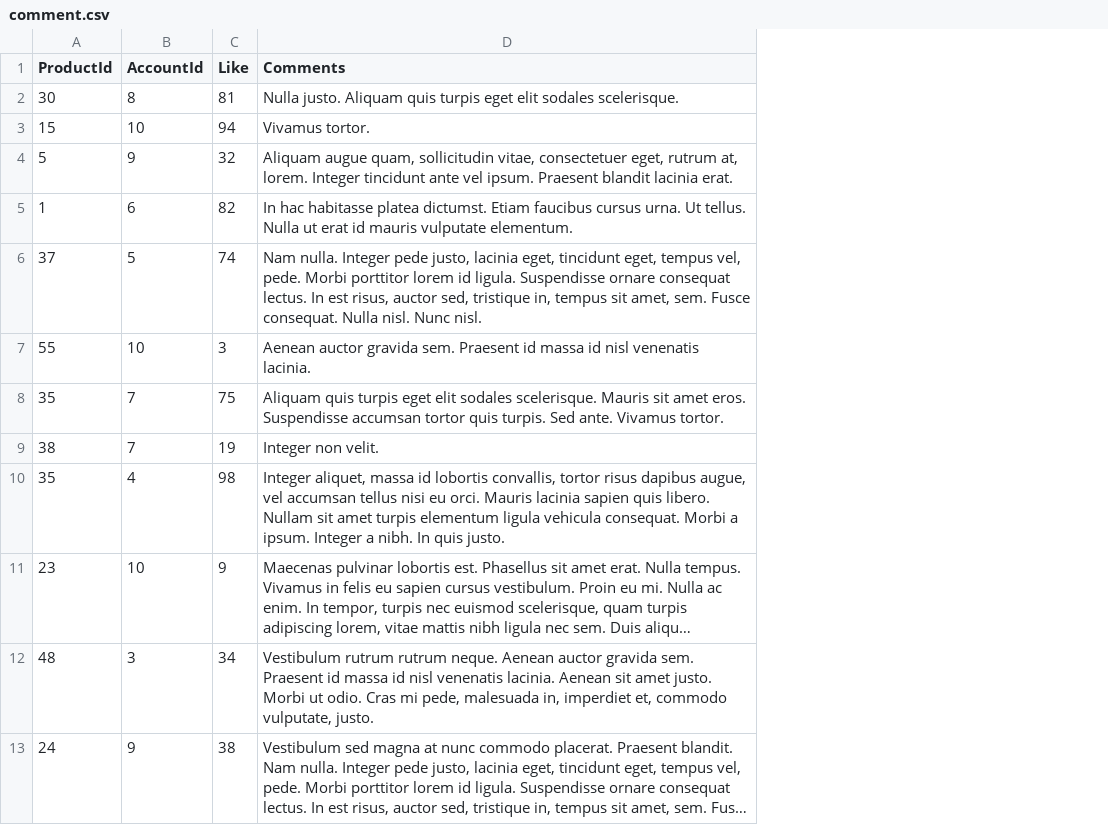
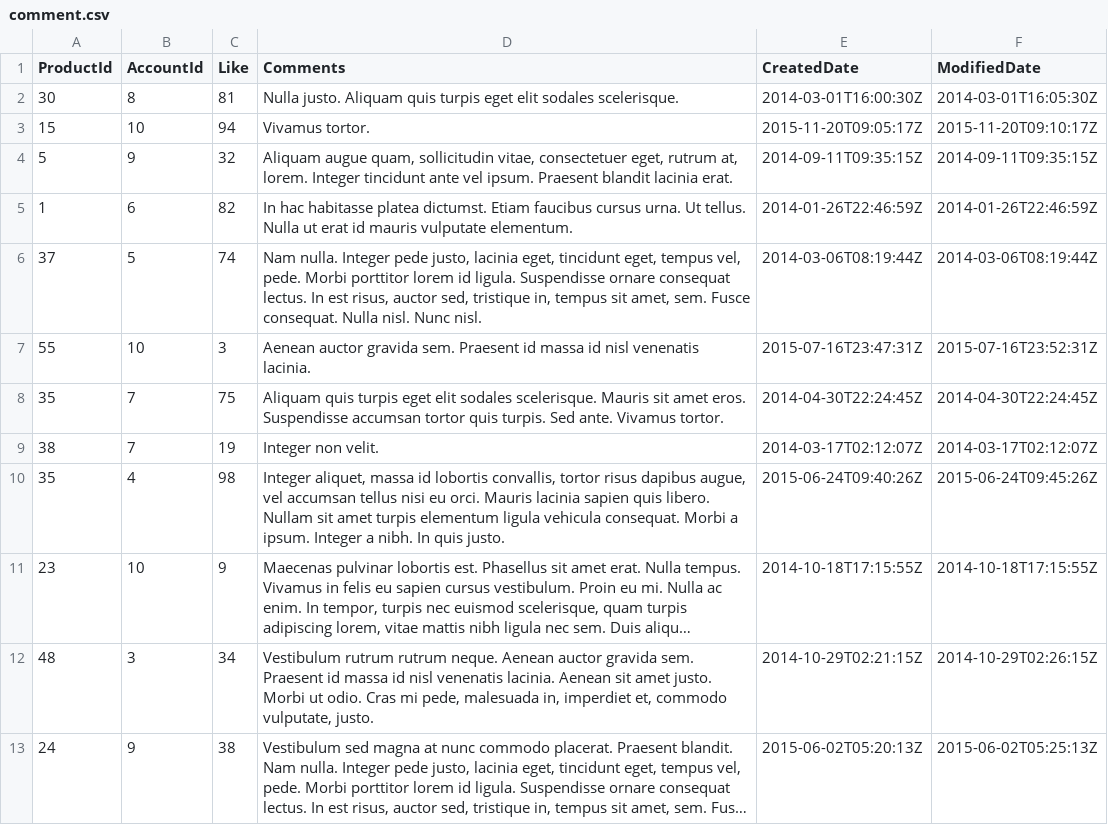
Before and after one commit to Kieron2208/AptechFPT.Unify, a CSV file: Unify/Unify-ejb/src/main/resources/config/liquibase/changelog/00000000000000_initial_schema/comment.csv, drawn as a sheet; only a part is shown; long unchanged cells end in …; the diff names each change by its address in the sheet, - before the commit and + after, or states it on an @@ line.

Commit message:
update comment and add account role constraint

```diff
--- a/Unify/Unify-ejb/src/main/resources/config/liquibase/changelog/00000000000000_initial_schema/comment.csv
+++ b/Unify/Unify-ejb/src/main/resources/config/liquibase/changelog/00000000000000_initial_schema/comment.csv
+column E (CreatedDate), rows 2-13: 2014-03-01T16:00:30Z | 2015-11-20T09:05:17Z | 2014-09-11T09:35:15Z | 2014-01-26T22:46:59Z | 2014-03-06T08:19:44Z | 2015-07-16T23:47:31Z | 2014-04-30T22:24:45Z | 2014-03-17T02:12:07Z | 2015-06-24T09:40:26Z | 2014-10-18T17:15:55Z | 2014-10-29T02:21:15Z | 2015-06-02T05:20:13Z
+column F (ModifiedDate), rows 2-13: 2014-03-01T16:05:30Z | 2015-11-20T09:10:17Z | 2014-09-11T09:35:15Z | 2014-01-26T22:46:59Z | 2014-03-06T08:19:44Z | 2015-07-16T23:52:31Z | 2014-04-30T22:24:45Z | 2014-03-17T02:12:07Z | 2015-06-24T09:45:26Z | 2014-10-18T17:15:55Z | 2014-10-29T02:26:15Z | 2015-06-02T05:25:13Z
```
Also changed, not shown: 8 other files.
